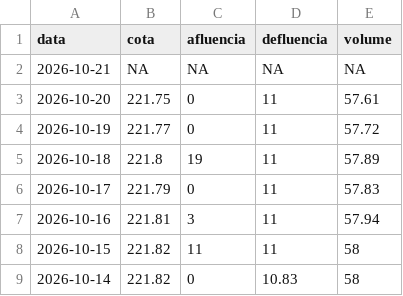
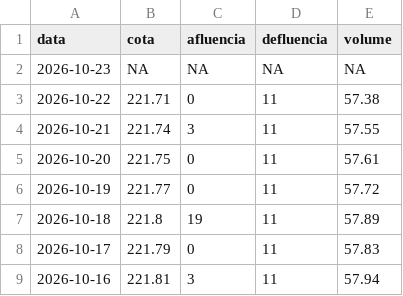
Before and after one commit to paulobarros/res_pedra, a CSV file: data/pedra_dados.csv, drawn as a sheet; only a part is shown; the shorter side is filled out with more unchanged rows.

```diff
--- a/data/pedra_dados.csv
+++ b/data/pedra_dados.csv
@@ -1,3 +1,5 @@
 "data","cota","afluencia","defluencia","volume"
-2026-10-21,NA,NA,NA,NA
+2026-10-23,NA,NA,NA,NA
+2026-10-22,221.71,0,11,57.38
+2026-10-21,221.74,3,11,57.55
 2026-10-20,221.75,0,11,57.61
```
